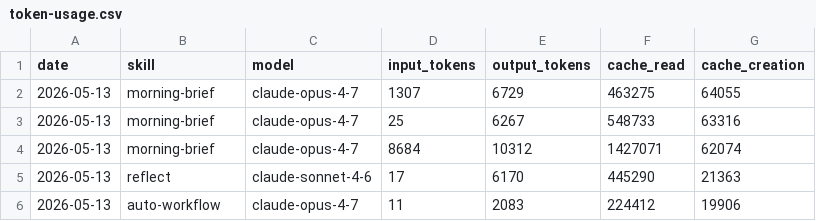
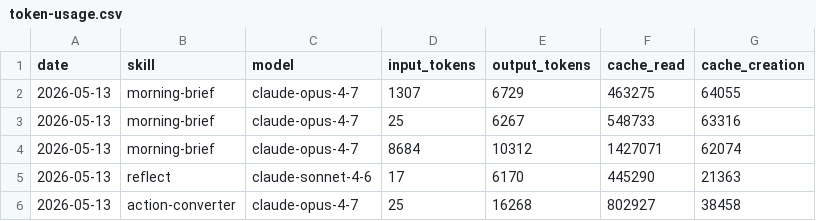
Before and after one commit to theipgirl/aeon, a CSV file: memory/token-usage.csv, drawn as a sheet.

Commit message:
chore(action-converter): auto-commit 2026-05-13

```diff
--- a/memory/token-usage.csv
+++ b/memory/token-usage.csv
@@ -5,2 +5,2 @@ date,skill,model,input_tokens,output_tokens,cache_read,cache_creation
 2026-05-13,reflect,claude-sonnet-4-6,17,6170,445290,21363
-2026-05-13,auto-workflow,claude-opus-4-7,11,2083,224412,19906
+2026-05-13,action-converter,claude-opus-4-7,25,16268,802927,38458
```
Also changed, not shown: 3 other files.
